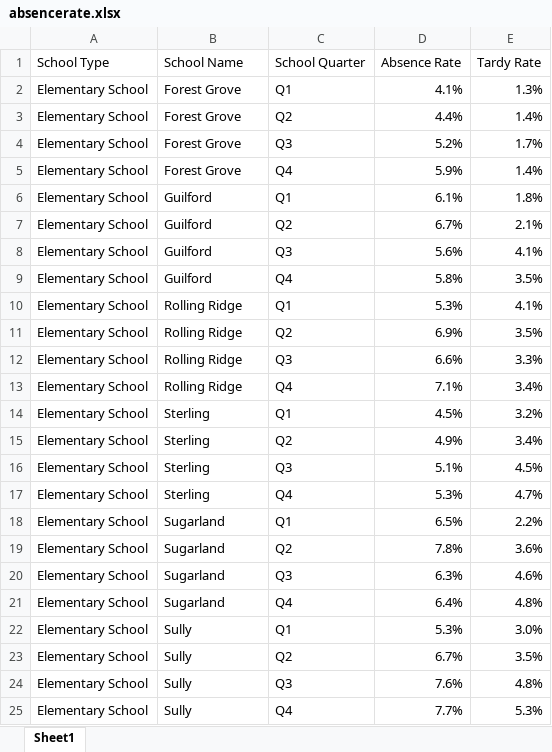
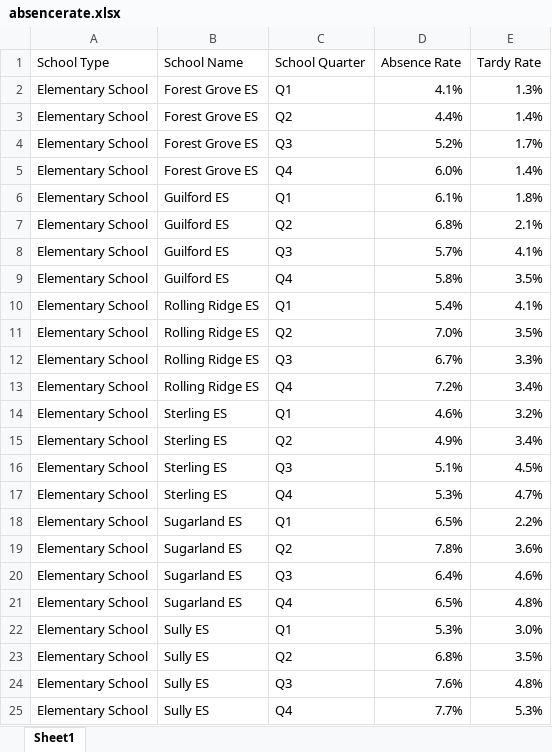
Before and after one commit to dnandini712/2022_DSPG_Loudoun, an Excel workbook: shinyapp/data/absencerate.xlsx, sheet Sheet1, drawn as a sheet; values as stored, in another font and other column widths than the file's, no borders; the diff names each change by its address in the sheet, - before the commit and + after, or states it on an @@ line.

```diff
--- a/shinyapp/data/absencerate.xlsx (sheet Sheet1)
+++ b/shinyapp/data/absencerate.xlsx (sheet Sheet1)
-B2:B5 (School Name): Forest Grove
+B2:B5 (School Name): Forest Grove ES
-D5 (Absence Rate): 5.9%
+D5 (Absence Rate): 6.0%
-B6:B9 (School Name): Guilford
+B6:B9 (School Name): Guilford ES
-D7 (Absence Rate): 6.7%
+D7 (Absence Rate): 6.8%
-D8 (Absence Rate): 5.6%
+D8 (Absence Rate): 5.7%
-B10:B13 (School Name): Rolling Ridge
+B10:B13 (School Name): Rolling Ridge ES
-D10 (Absence Rate): 5.3%
+D10 (Absence Rate): 5.4%
-D11 (Absence Rate): 6.9%
+D11 (Absence Rate): 7.0%
-D12 (Absence Rate): 6.6%
+D12 (Absence Rate): 6.7%
-D13 (Absence Rate): 7.1%
+D13 (Absence Rate): 7.2%
-B14:B17 (School Name): Sterling
+B14:B17 (School Name): Sterling ES
-D14 (Absence Rate): 4.5%
+D14 (Absence Rate): 4.6%
-B18:B21 (School Name): Sugarland
+B18:B21 (School Name): Sugarland ES
-D20 (Absence Rate): 6.3%
+D20 (Absence Rate): 6.4%
-D21 (Absence Rate): 6.4%
+D21 (Absence Rate): 6.5%
-B22:B25 (School Name): Sully
+B22:B25 (School Name): Sully ES
-D23 (Absence Rate): 6.7%
+D23 (Absence Rate): 6.8%
```
Also changed, not shown: shinyapp/data/Sterling_Youth_Development 3.xlsx, shinyapp/data/mentalhealthres.xlsx, 6 other files.
